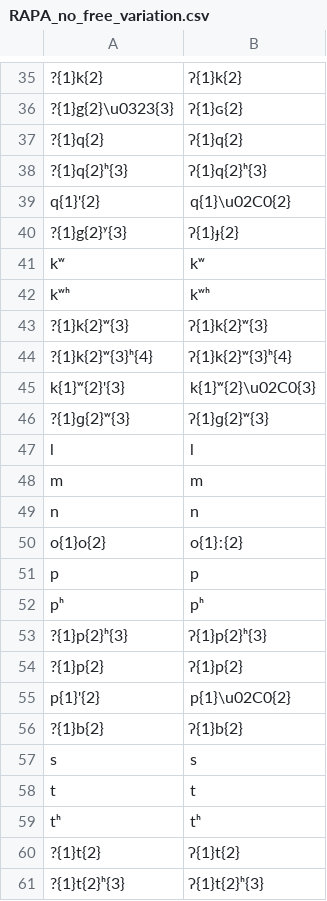
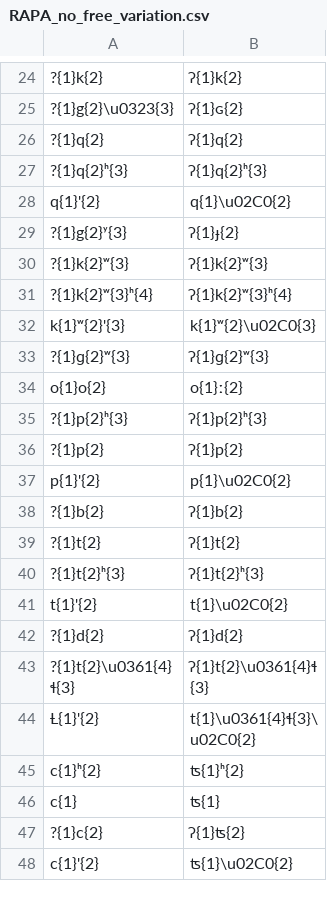
Before and after one commit to roedoejet/g2p, a CSV file: g2p/cors/langs/git/RAPA_no_free_variation.csv, drawn as a sheet; only a part is shown, gaps mark what is left out; the shorter side is filled out with more unchanged rows; the diff covers the shown part only.

```diff
--- a/g2p/cors/langs/git/RAPA_no_free_variation.csv
+++ b/g2p/cors/langs/git/RAPA_no_free_variation.csv
@@ -40,4 +29,2 @@ q{1}'{2},q{1}\u02C0{2}
 ?{1}g{2}ʸ{3},ʔ{1}ɟ{2}
-kʷ,kʷ
-kʷʰ,kʷʰ
 ?{1}k{2}ʷ{3},ʔ{1}k{2}ʷ{3}
@@ -46,8 +33,3 @@ k{1}ʷ{2}'{3},k{1}ʷ{2}\u02C0{3}
 ?{1}ɡ{2}ʷ{3},ʔ{1}ɡ{2}ʷ{3}
-l,l
-m,m
-n,n
 o{1}o{2},o{1}ː{2}
-p,p
-pʰ,pʰ
 ?{1}p{2}ʰ{3},ʔ{1}p{2}ʰ{3}
@@ -56,5 +38,2 @@ p{1}'{2},p{1}\u02C0{2}
 ?{1}b{2},ʔ{1}b{2}
-s,s
-t,t
-tʰ,tʰ
 ?{1}t{2},ʔ{1}t{2}
```
Also changed, not shown: 14 removed rows elsewhere in this file, g2p/cors/langs/git/APA_no_free_variation.csv, g2p/cors/langs/git/Ortho_step_1.csv, 1 other file.
